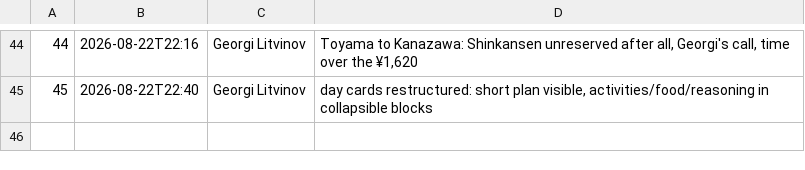
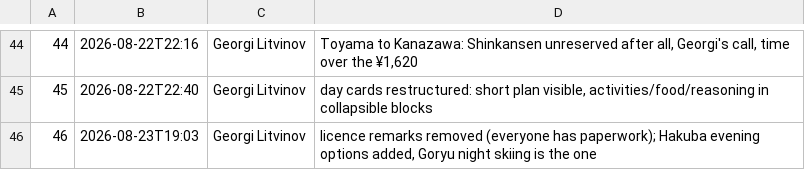
Before and after one commit to georgelit/japan-trip, a TSV file: v/versions.tsv, drawn as a sheet; only a part is shown, gaps mark what is left out.

Commit message:
v46: licence remarks removed (everyone has paperwork); Hakuba evening options added, Goryu night skiing is the one

```diff
--- a/v/versions.tsv
+++ b/v/versions.tsv
@@ -45 +45,2 @@
 45	2026-08-22T22:40	Georgi Litvinov	day cards restructured: short plan visible, activities/food/reasoning in collapsible blocks
+46	2026-08-23T19:03	Georgi Litvinov	licence remarks removed (everyone has paperwork); Hakuba evening options added, Goryu night skiing is the one
```
Also changed, not shown: 4 other files.
